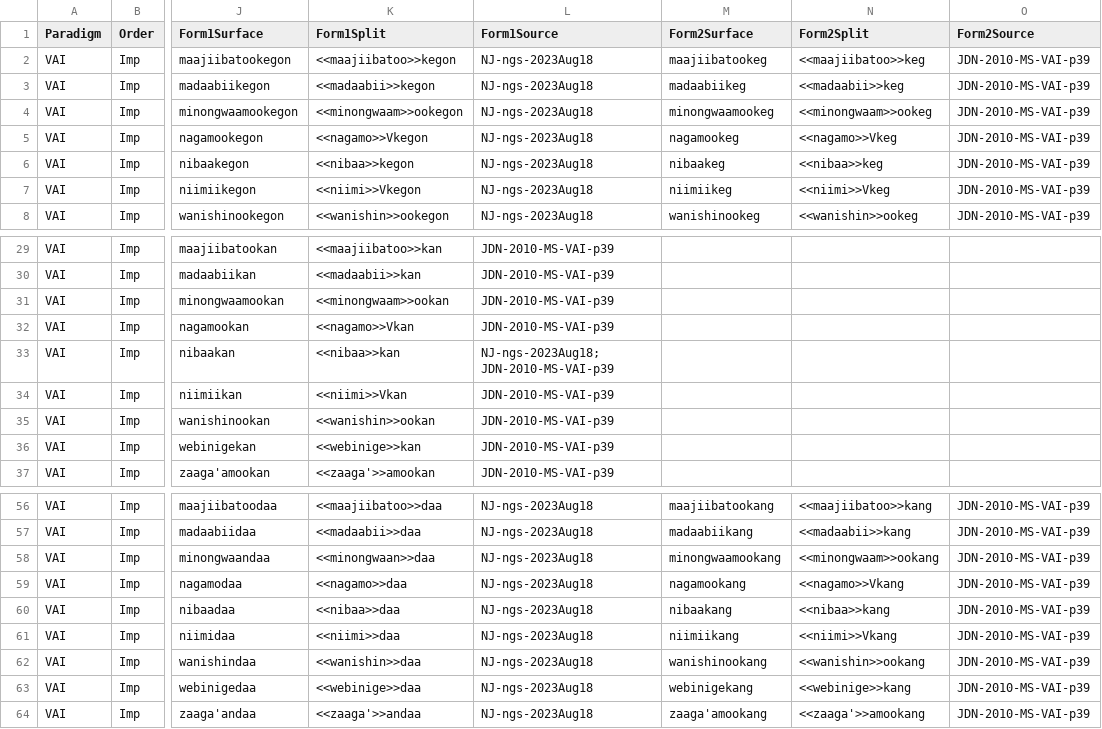
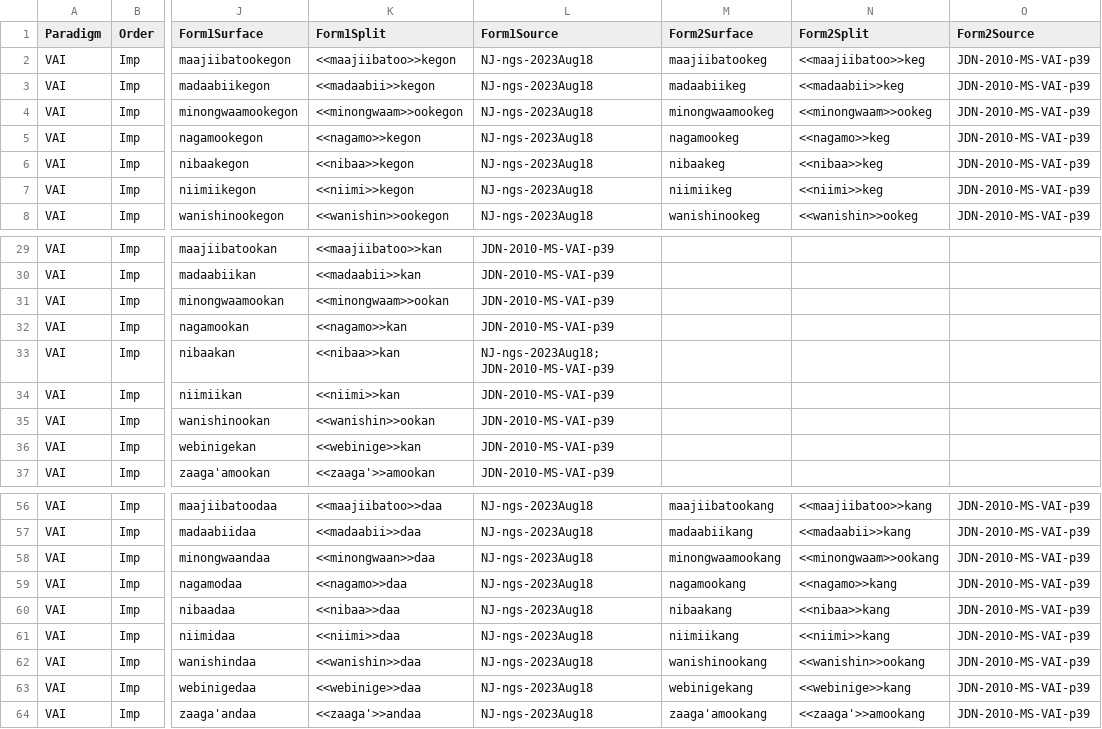
Before and after one commit to ELF-Lab/OjibweMorph, a CSV file: VerbSpreadsheets/VAI_IMP.csv, drawn as a sheet; only a part is shown, gaps mark what is left out; the diff names each change by its address in the sheet, - before the commit and + after, or states it on an @@ line.

```diff
--- a/VerbSpreadsheets/VAI_IMP.csv
+++ b/VerbSpreadsheets/VAI_IMP.csv
-K5 (Form1Split): <<nagamo>>Vkegon
+K5 (Form1Split): <<nagamo>>kegon
-N5 (Form2Split): <<nagamo>>Vkeg
+N5 (Form2Split): <<nagamo>>keg
-K7 (Form1Split): <<niimi>>Vkegon
+K7 (Form1Split): <<niimi>>kegon
-N7 (Form2Split): <<niimi>>Vkeg
+N7 (Form2Split): <<niimi>>keg
-K32 (Form1Split): <<nagamo>>Vkan
+K32 (Form1Split): <<nagamo>>kan
-K34 (Form1Split): <<niimi>>Vkan
+K34 (Form1Split): <<niimi>>kan
-N59 (Form2Split): <<nagamo>>Vkang
+N59 (Form2Split): <<nagamo>>kang
-N61 (Form2Split): <<niimi>>Vkang
+N61 (Form2Split): <<niimi>>kang
```
Also changed, not shown: VerbSpreadsheets/VAI_IND.csv, 1 other file.
